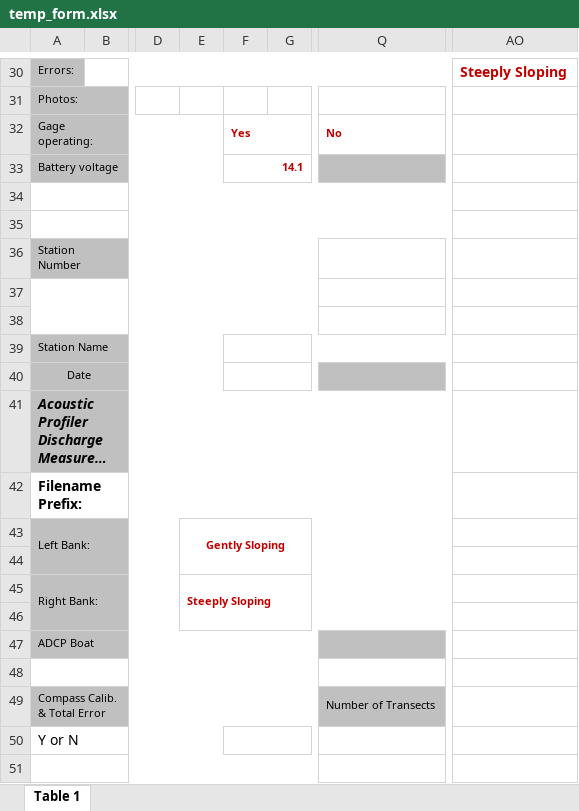
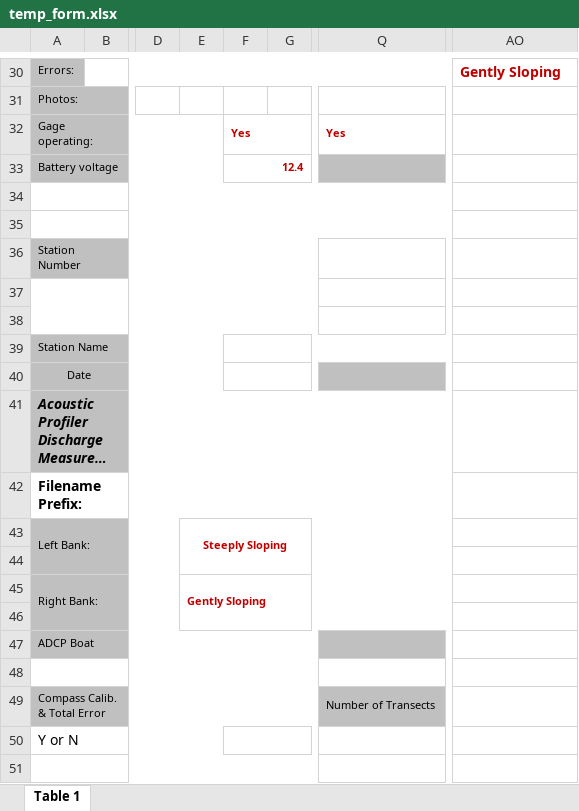
Before and after one commit to MTDNRC-WRD/Aquarius_Alarms, an Excel workbook: AGOL_to_Aq/temp_form.xlsx, sheet Table 1, drawn as a sheet; only a part is shown, gaps mark what is left out; long unchanged cells end in …; values as stored, in another font and other column widths than the file's, no borders; the diff covers the shown part only; the diff names each change by its address in the sheet, - before the commit and + after, or states it on an @@ line.

```diff
--- a/AGOL_to_Aq/temp_form.xlsx (sheet Table 1)
+++ b/AGOL_to_Aq/temp_form.xlsx (sheet Table 1)
-AO30: Steeply Sloping
+AO30: Gently Sloping
-Q32: No
+Q32: Yes
-F33: 14.1
+F33: 12.4
-E43: Gently Sloping
+E43: Steeply Sloping
-E45: Steeply Sloping
+E45: Gently Sloping
```
Also changed, not shown: 6 added rows, 6 removed rows and 12 edited cells elsewhere in this sheet, GoldCreek/edit_sensor_list.xlsx, Q_Alarm/edit_q_list.xlsx, 15 other files.
